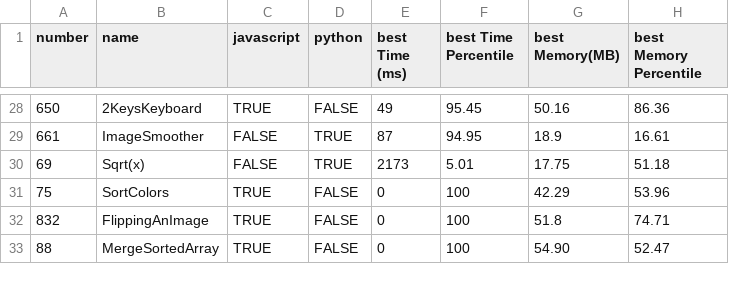
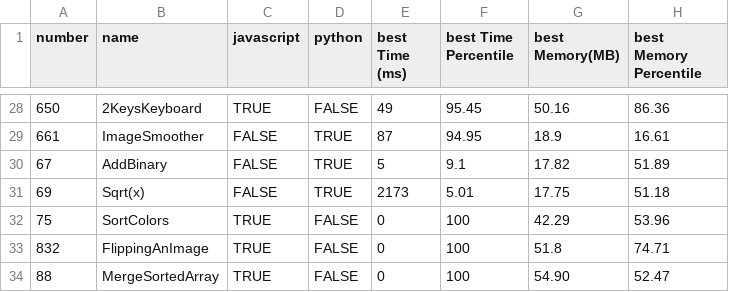
Before and after one commit to morpheus-14/coderush, a CSV file: leetcode/solved.csv, drawn as a sheet; only a part is shown, gaps mark what is left out.

Commit message:
Solve Leetcode 67

```diff
--- a/leetcode/solved.csv
+++ b/leetcode/solved.csv
@@ -29,2 +29,3 @@ number,name,javascript,python,best Time (ms),best Time Percentile,best Memory(MB
 661,ImageSmoother,FALSE,TRUE,87,94.95,18.9,16.61
+67,AddBinary,FALSE,TRUE,5,9.1,17.82,51.89
 69,Sqrt(x),FALSE,TRUE,2173,5.01,17.75,51.18
```
Also changed, not shown: 4 other files.
